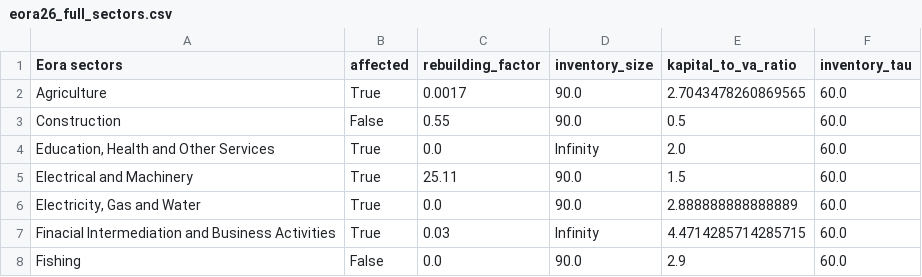
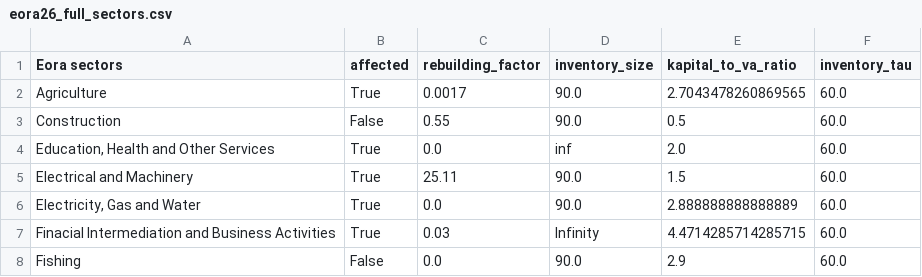
Before and after one commit to spjuhel/BoARIO-Sensitivity, a CSV file: config/eora26_full_sectors.csv, drawn as a sheet; only a part is shown.

```diff
--- a/config/eora26_full_sectors.csv
+++ b/config/eora26_full_sectors.csv
@@ -3,3 +3,3 @@ Agriculture,True,0.0017,90.0,2.7043478260869565,60.0
 Construction,False,0.55,90.0,0.5,60.0
-"Education, Health and Other Services",True,0.0,Infinity,2.0,60.0
+"Education, Health and Other Services",True,0.0,inf,2.0,60.0
 Electrical and Machinery,True,25.11,90.0,1.5,60.0
```
Also changed, not shown: config/parameters_space.csv, 8 other files.
